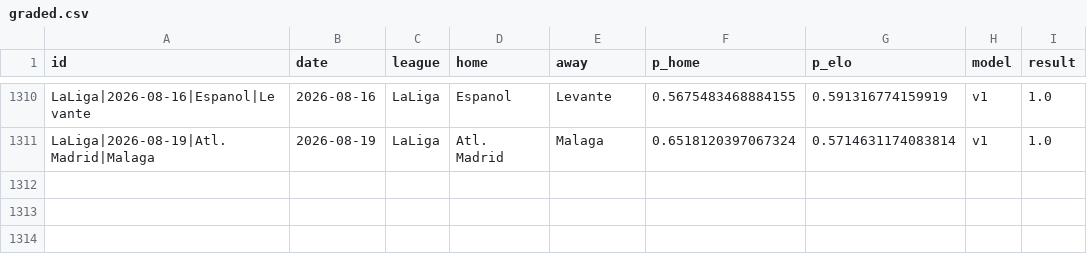
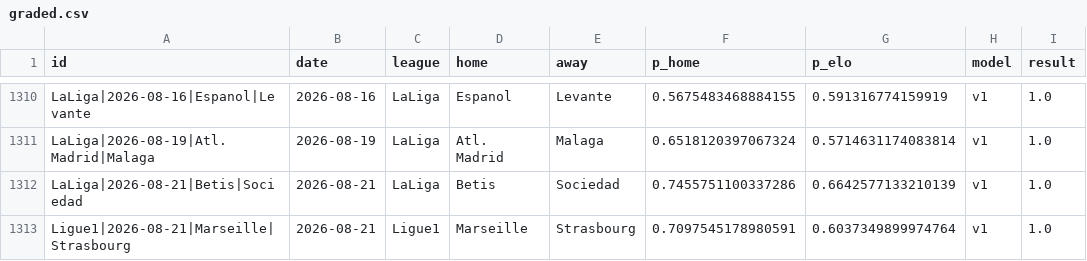
Before and after one commit to azcal/mbm-soccer, a CSV file: logs/graded.csv, drawn as a sheet; only a part is shown, gaps mark what is left out.

```diff
--- a/logs/graded.csv
+++ b/logs/graded.csv
@@ -1311 +1311,3 @@ LaLiga|2026-08-16|Espanol|Levante,2026-08-16,LaLiga,Espanol,Levante,0.5675483468
 LaLiga|2026-08-19|Atl. Madrid|Malaga,2026-08-19,LaLiga,Atl. Madrid,Malaga,0.6518120397067324,0.5714631174083814,v1,1.0
+LaLiga|2026-08-21|Betis|Sociedad,2026-08-21,LaLiga,Betis,Sociedad,0.7455751100337286,0.6642577133210139,v1,1.0
+Ligue1|2026-08-21|Marseille|Strasbourg,2026-08-21,Ligue1,Marseille,Strasbourg,0.7097545178980591,0.6037349899974764,v1,1.0
```
Also changed, not shown: logs/americas_predictions.csv, logs/predictions.csv, 3 other files.
